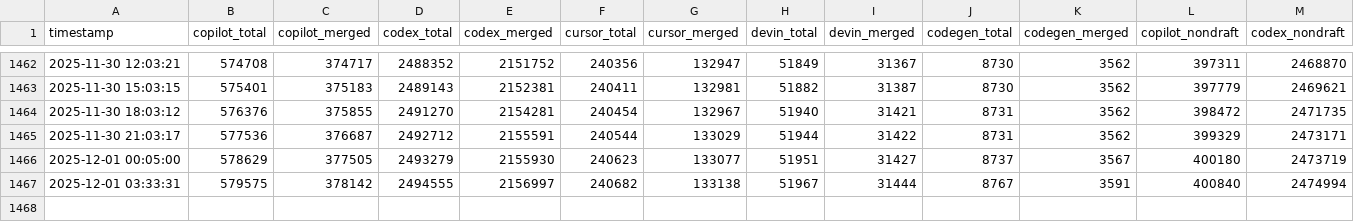
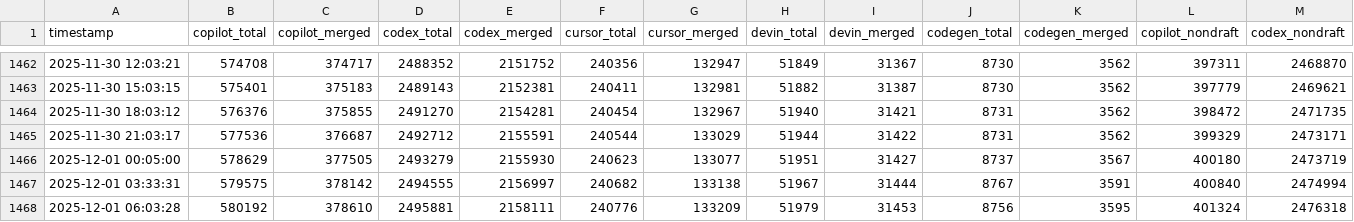
Before and after one commit to aavetis/PRarena, a CSV file: data.csv, drawn as a sheet; only a part is shown, gaps mark what is left out; rows hold the shown columns only; the diff names each change by its address in the sheet, - before the commit and + after, or states it on an @@ line.

```diff
--- a/data.csv
+++ b/data.csv
+row 1468: 2025‑12‑01 06:03:28 | 580192 | 378610 | 2495881 | 2158111 | 240776 | 133209 | 51979 | 31453 | 8756 | 3595 | 401324 | 2476318
```
Also changed, not shown: 4 other files.
